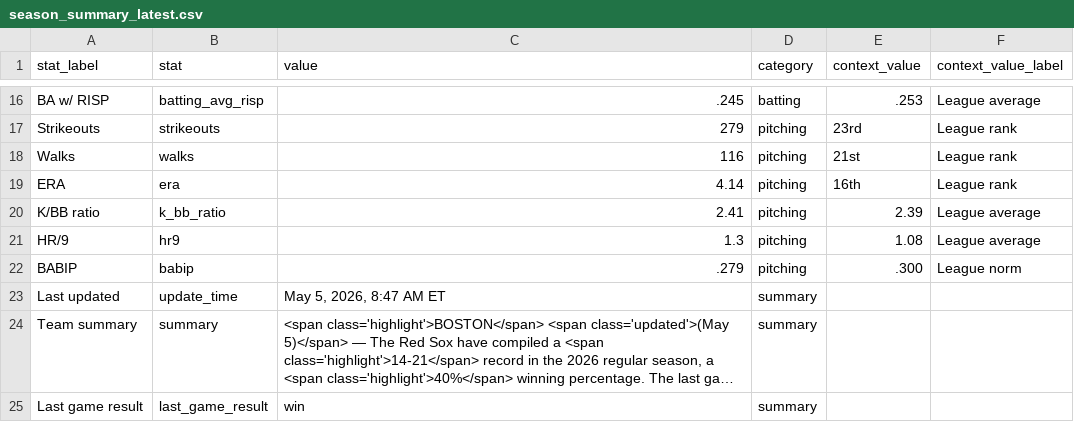
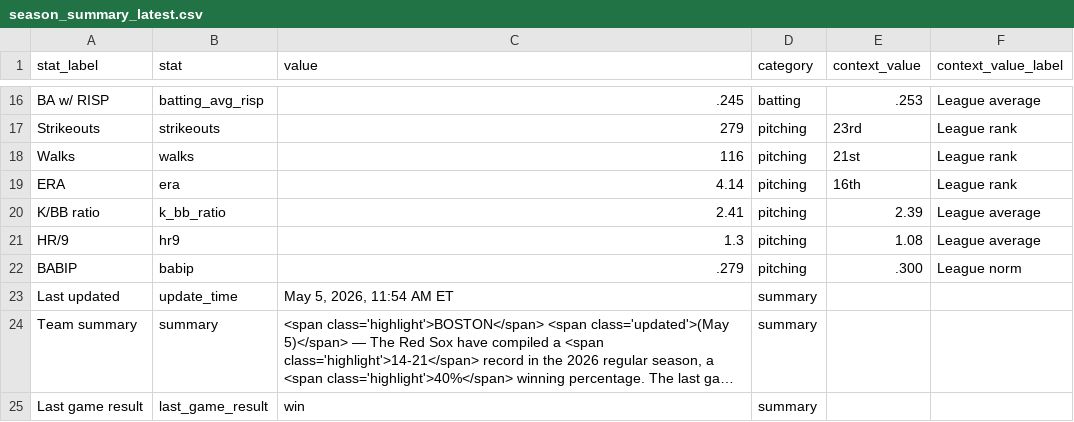
Before and after one commit to sogrady/redsox-bot, a CSV file: data/standings/season_summary_latest.csv, drawn as a sheet; only a part is shown, gaps mark what is left out; long unchanged cells end in …; the diff names each change by its address in the sheet, - before the commit and + after, or states it on an @@ line.

Commit message:
Automated update of Red Sox data, visuals

```diff
--- a/data/standings/season_summary_latest.csv
+++ b/data/standings/season_summary_latest.csv
-C23 (value): May 5, 2026, 8:47 AM ET
+C23 (value): May 5, 2026, 11:54 AM ET
```
Also changed, not shown: 3 other files.
